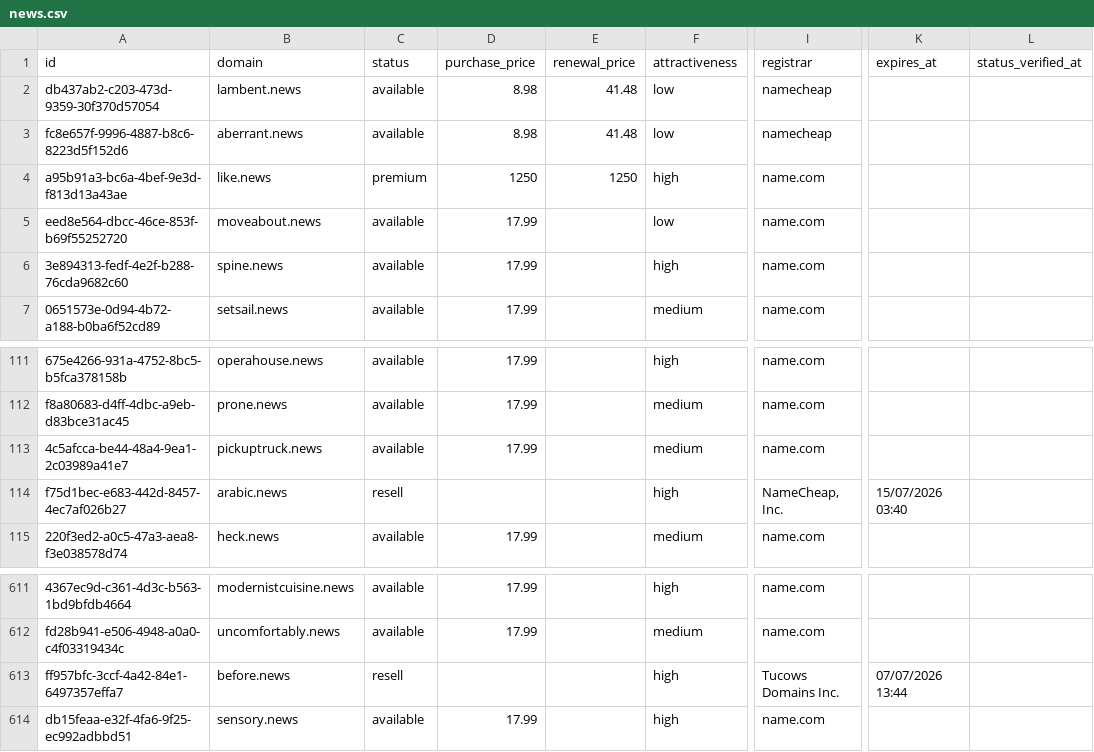
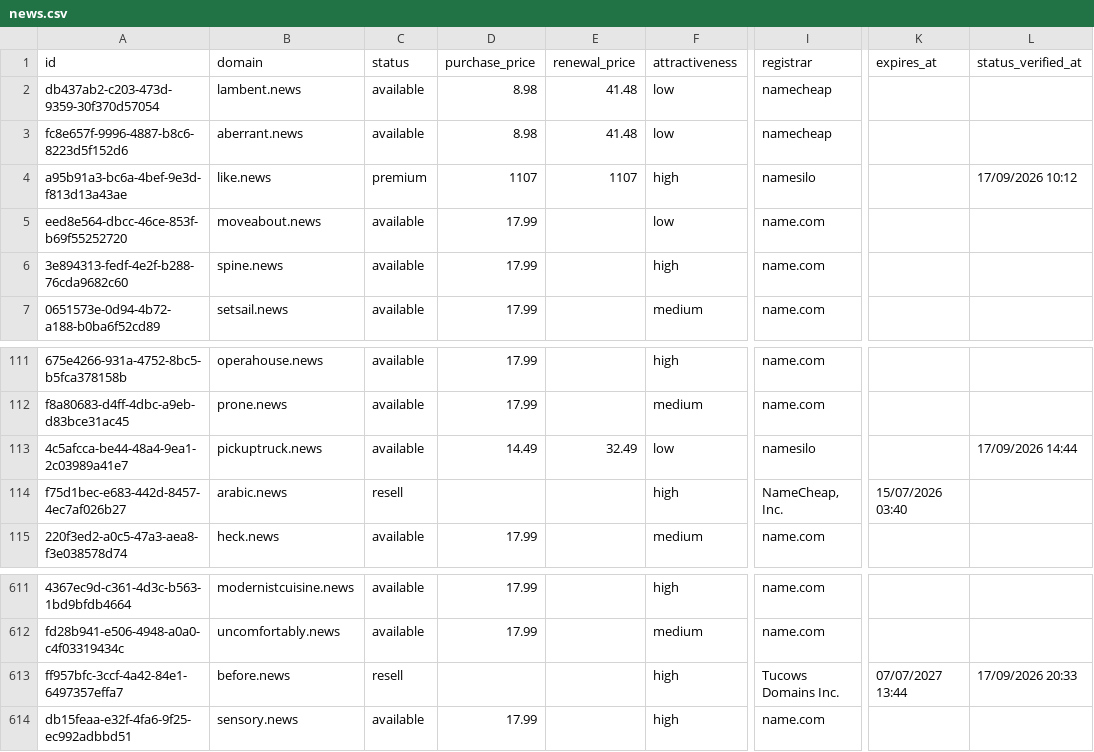
Before and after one commit to UniqueDomains/news-oneword-domains, a CSV file: news.csv, drawn as a sheet; only a part is shown, gaps mark what is left out; the diff names each change by its address in the sheet, - before the commit and + after, or states it on an @@ line.

Commit message:
Domains update

```diff
--- a/news.csv
+++ b/news.csv
-D4 (purchase_price): 1250
+D4 (purchase_price): 1107
-E4 (renewal_price): 1250
+E4 (renewal_price): 1107
-I4 (registrar): name.com
+I4 (registrar): namesilo
-L4 (status_verified_at): (empty)
+L4 (status_verified_at): 17/09/2026 10:12
-D113 (purchase_price): 17.99
+D113 (purchase_price): 14.49
-E113 (renewal_price): (empty)
+E113 (renewal_price): 32.49
-F113 (attractiveness): medium
+F113 (attractiveness): low
-I113 (registrar): name.com
+I113 (registrar): namesilo
-L113 (status_verified_at): (empty)
+L113 (status_verified_at): 17/09/2026 14:44
-K613 (expires_at): 07/07/2026 13:44
+K613 (expires_at): 07/07/2027 13:44
-L613 (status_verified_at): (empty)
+L613 (status_verified_at): 17/09/2026 20:33
```
Also changed, not shown: 4 other files.
